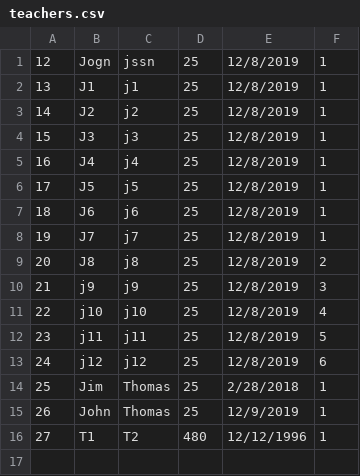
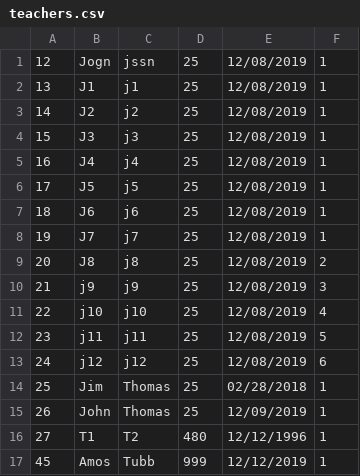
Before and after one commit to karthikb2196/DayCare_Project, a CSV file: workspace-2019-6-DayCare_Project/Project1/teachers.csv, drawn as a sheet.

```diff
--- a/workspace-2019-6-DayCare_Project/Project1/teachers.csv
+++ b/workspace-2019-6-DayCare_Project/Project1/teachers.csv
@@ -1,16 +1,17 @@
-12,Jogn,jssn,25,12/8/2019,1
-13,J1,j1,25,12/8/2019,1
-14,J2,j2,25,12/8/2019,1
-15,J3,j3,25,12/8/2019,1
-16,J4,j4,25,12/8/2019,1
-17,J5,j5,25,12/8/2019,1
-18,J6,j6,25,12/8/2019,1
-19,J7,j7,25,12/8/2019,1
-20,J8,j8,25,12/8/2019,2
-21,j9,j9,25,12/8/2019,3
-22,j10,j10,25,12/8/2019,4
-23,j11,j11,25,12/8/2019,5
-24,j12,j12,25,12/8/2019,6
-25,Jim ,Thomas,25,2/28/2018,1
-26,John ,Thomas,25,12/9/2019,1
+12,Jogn,jssn,25,12/08/2019,1
+13,J1,j1,25,12/08/2019,1
+14,J2,j2,25,12/08/2019,1
+15,J3,j3,25,12/08/2019,1
+16,J4,j4,25,12/08/2019,1
+17,J5,j5,25,12/08/2019,1
+18,J6,j6,25,12/08/2019,1
+19,J7,j7,25,12/08/2019,1
+20,J8,j8,25,12/08/2019,2
+21,j9,j9,25,12/08/2019,3
+22,j10,j10,25,12/08/2019,4
+23,j11,j11,25,12/08/2019,5
+24,j12,j12,25,12/08/2019,6
+25,Jim ,Thomas,25,02/28/2018,1
+26,John ,Thomas,25,12/09/2019,1
 27,T1,T2,480,12/12/1996,1
+45,Amos,Tubb,999,12/12/2019,1
```
Also changed, not shown: 6 other files.
